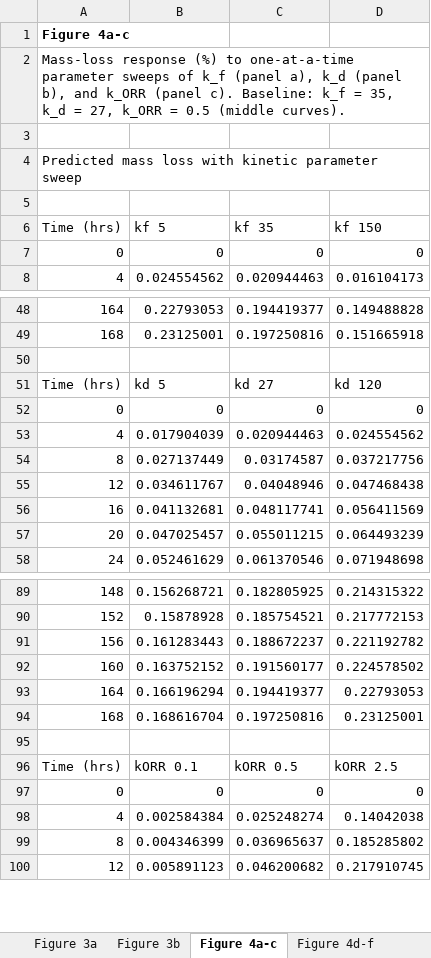
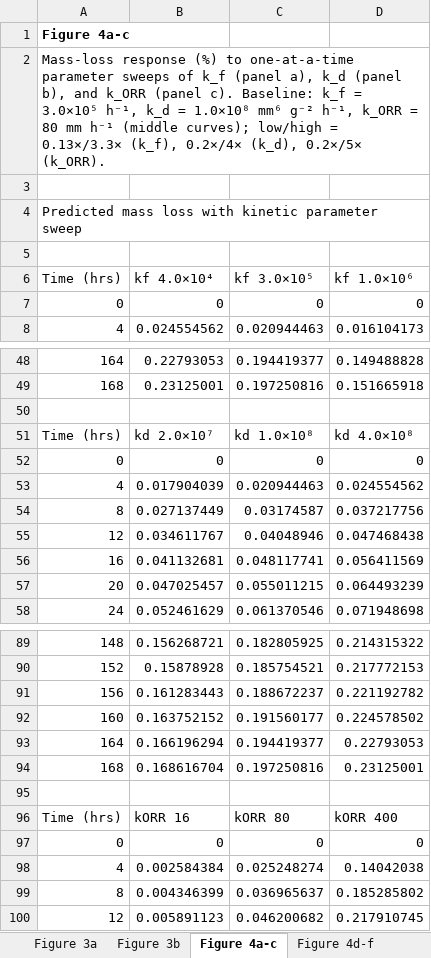
Before and after one commit to sanjukadupul-wq/Dissolve-3.0, an Excel workbook: deliver/SourceData.xlsx, sheet Figure 4a-c, drawn as a sheet; only a part is shown, gaps mark what is left out; values as stored, in another font and other column widths than the file's, no borders; removed rows and columns are numbered as before the commit, all else as after; the diff names each change by its address in the sheet, - before the commit and + after, or states it on an @@ line.

```diff
--- a/deliver/SourceData.xlsx (sheet Figure 4a-c)
+++ b/deliver/SourceData.xlsx (sheet Figure 4a-c)
-A2: …k_f = 35, k_d = 27, k_ORR = 0.5 (middle curves).
+A2: …k_f = 3.0×10⁵ h⁻¹, k_d = 1.0×10⁸ mm⁶ g⁻² h⁻¹, k_ORR = 80 mm h⁻¹ (middle curves); low/high = 0.13×/3.3× (k_f), 0.2×/4× (k_d), 0.2×/5× (k_ORR).
-row 6: Time (hrs) | kf 5 | kf 35 | kf 150
+row 6: Time (hrs) | kf 4.0×10⁴ | kf 3.0×10⁵ | kf 1.0×10⁶
-row 51: Time (hrs) | kd 5 | kd 27 | kd 120
+row 51: Time (hrs) | kd 2.0×10⁷ | kd 1.0×10⁸ | kd 4.0×10⁸
-B96: kORR 0.1
+B96: kORR 16
-C96: kORR 0.5
+C96: kORR 80
-D96: kORR 2.5
+D96: kORR 400
```
Also changed, not shown: sheet Supplementary Figure 5, sheet Supplementary Figure 3, sheet Figure 3b, sheet Table S1, sheet Table 1, sheet Table S2, 9 more sheets, other sheet tabs.
